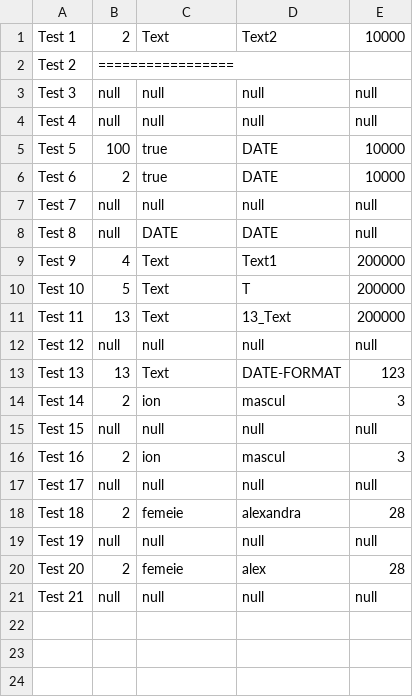
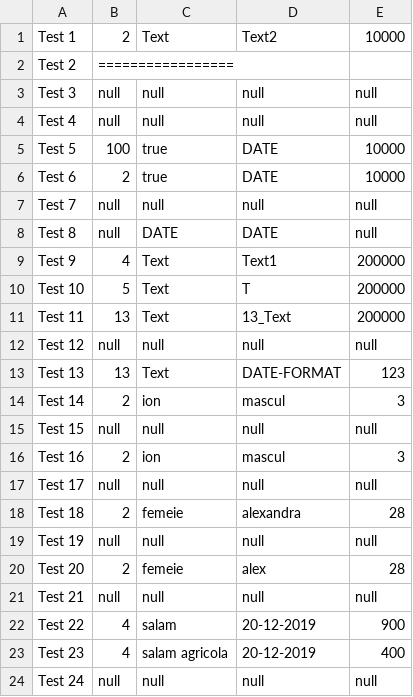
Before and after one commit to irimiacip/Odin_Backed_Tests, a CSV file: src/main/resources/process_request/expected/expected_values.csv, drawn as a sheet.

Commit message:
test ewquest processors

```diff
--- a/src/main/resources/process_request/expected/expected_values.csv
+++ b/src/main/resources/process_request/expected/expected_values.csv
@@ -21 +21,4 @@
 "Test 21",null,null,null,null
+"Test 22",4,salam,20-12-2019,900
+"Test 23",4,salam agricola,20-12-2019,400
+"Test 24",null,null,null,null
```
Also changed, not shown: 8 other files.
